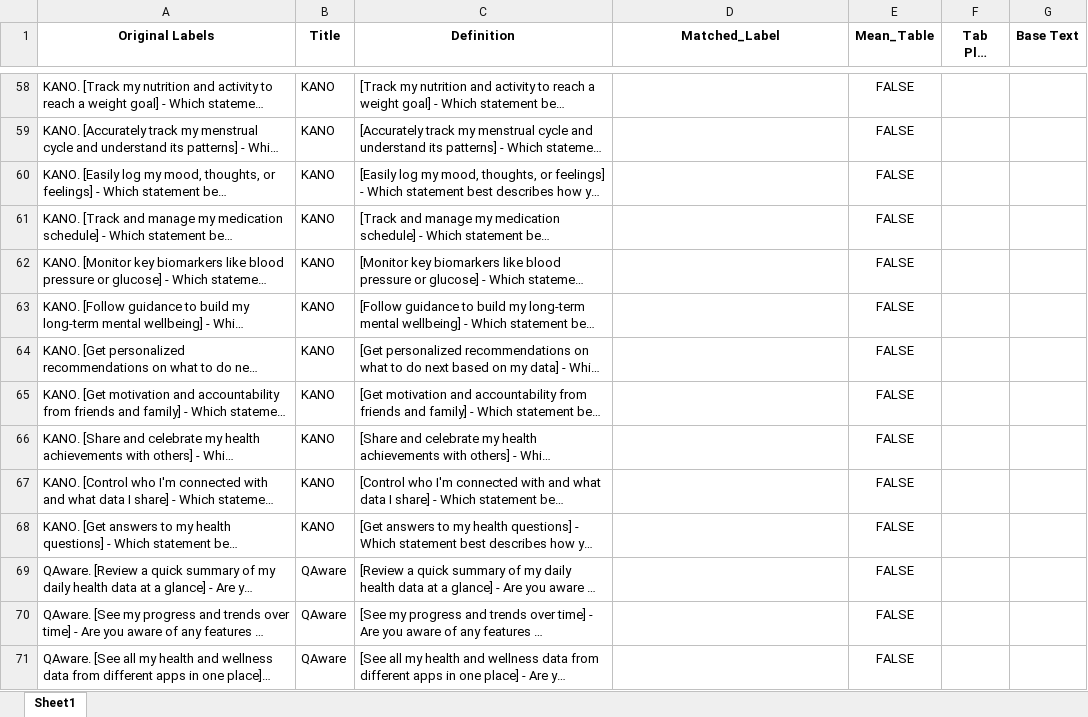
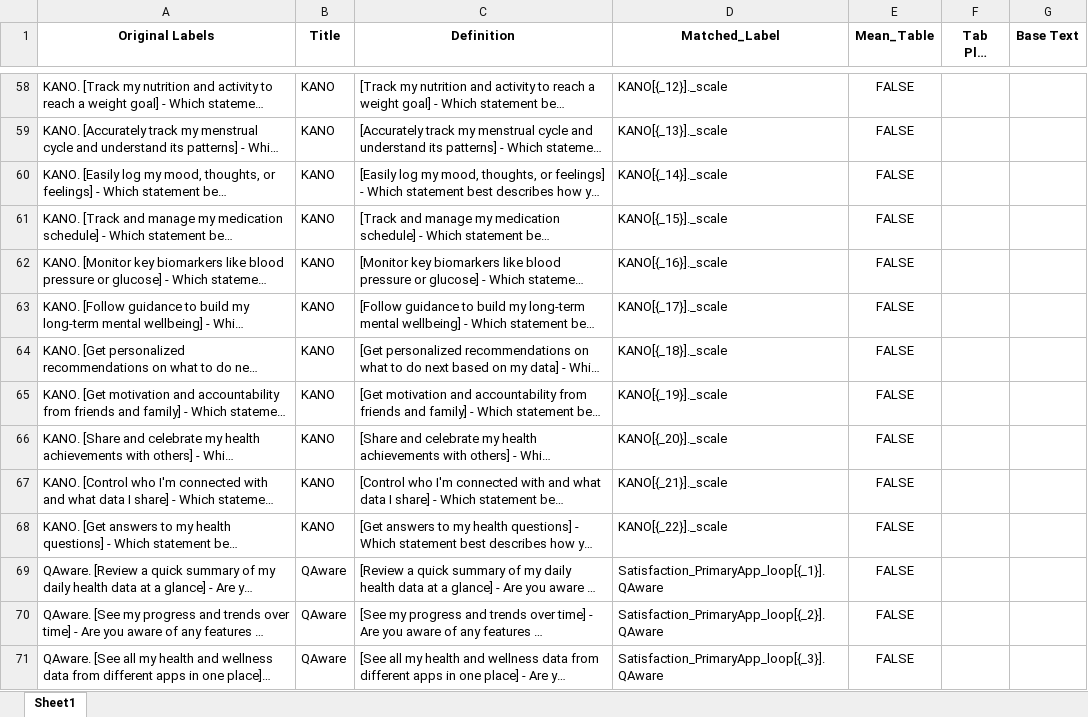
Before and after one commit to Irshadkazi1698/SecondaryAutomation, an Excel workbook: Output/Matched_Variables.xlsx, sheet Sheet1, drawn as a sheet; only a part is shown, gaps mark what is left out; long unchanged cells end in …; values as stored, in another font and other column widths than the file's, no borders; the diff covers the shown part only; the diff names each change by its address in the sheet, - before the commit and + after, or states it on an @@ line.

```diff
--- a/Output/Matched_Variables.xlsx (sheet Sheet1)
+++ b/Output/Matched_Variables.xlsx (sheet Sheet1)
-D58 (Matched_Label): (empty)
+D58 (Matched_Label): KANO[{_12}]._scale
-D59 (Matched_Label): (empty)
+D59 (Matched_Label): KANO[{_13}]._scale
-D60 (Matched_Label): (empty)
+D60 (Matched_Label): KANO[{_14}]._scale
-D61 (Matched_Label): (empty)
+D61 (Matched_Label): KANO[{_15}]._scale
-D62 (Matched_Label): (empty)
+D62 (Matched_Label): KANO[{_16}]._scale
-D63 (Matched_Label): (empty)
+D63 (Matched_Label): KANO[{_17}]._scale
-D64 (Matched_Label): (empty)
+D64 (Matched_Label): KANO[{_18}]._scale
-D65 (Matched_Label): (empty)
+D65 (Matched_Label): KANO[{_19}]._scale
-D66 (Matched_Label): (empty)
+D66 (Matched_Label): KANO[{_20}]._scale
-D67 (Matched_Label): (empty)
+D67 (Matched_Label): KANO[{_21}]._scale
-D68 (Matched_Label): (empty)
+D68 (Matched_Label): KANO[{_22}]._scale
-D69 (Matched_Label): (empty)
+D69 (Matched_Label): Satisfaction_PrimaryApp_loop[{_1}].QAware
-D70 (Matched_Label): (empty)
+D70 (Matched_Label): Satisfaction_PrimaryApp_loop[{_2}].QAware
-D71 (Matched_Label): (empty)
+D71 (Matched_Label): Satisfaction_PrimaryApp_loop[{_3}].QAware
```
Also changed, not shown: 281 edited cells elsewhere in this sheet, Output/Final Comparison.xlsx, Output/Matched_df.xlsx, 21 other files.
